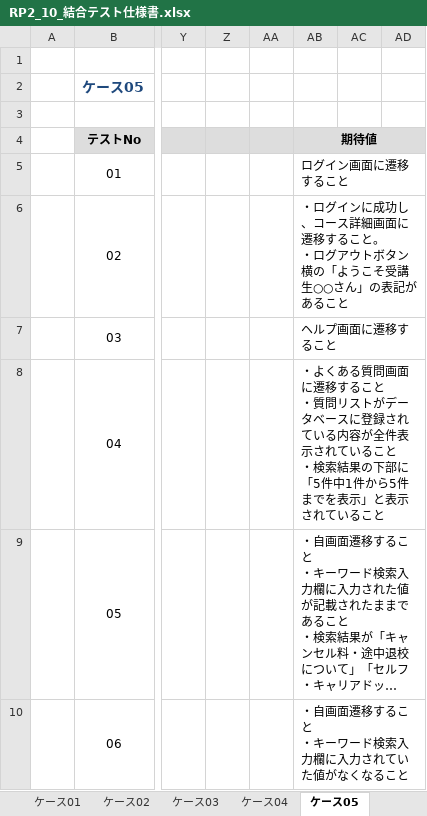
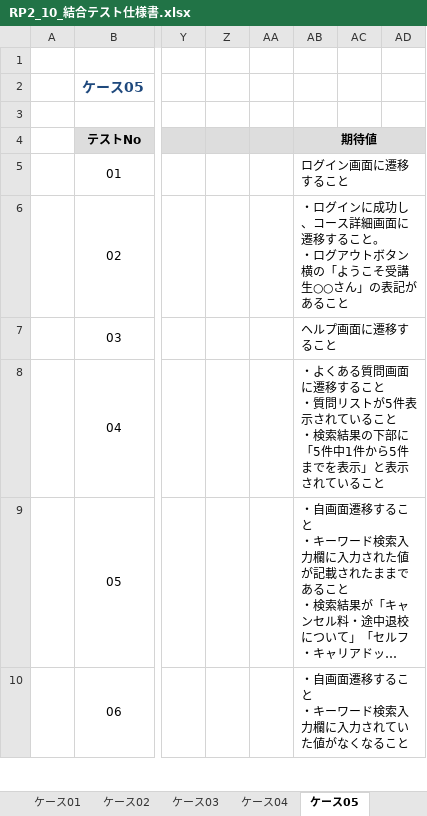
Before and after one commit to nari2025/lms-test-src-rp2, an Excel workbook: test_code_creation_name/doc/RP2_10_結合テスト仕様書.xlsx, sheet ケース05, drawn as a sheet; only a part is shown, gaps mark what is left out; long unchanged cells end in …; values as stored, in another font and other column widths than the file's, no borders; the diff covers the shown part only; the diff names each change by its address in the sheet, - before the commit and + after, or states it on an @@ line.

Commit message:
fix:RP2_10_結合テスト仕様書.xlsx
ケース6の該当カテゴリのFQAについて、取得するFQAの種類を変更

```diff
--- a/test_code_creation_name/doc/RP2_10_結合テスト仕様書.xlsx (sheet ケース05)
+++ b/test_code_creation_name/doc/RP2_10_結合テスト仕様書.xlsx (sheet ケース05)
-AB8: …リストがデータベースに登録されている内容が全件表示さ…
+AB8: …リストが5件表示さ…
```
Also changed, not shown: 4 edited cells elsewhere in this sheet, sheet ケース06.
